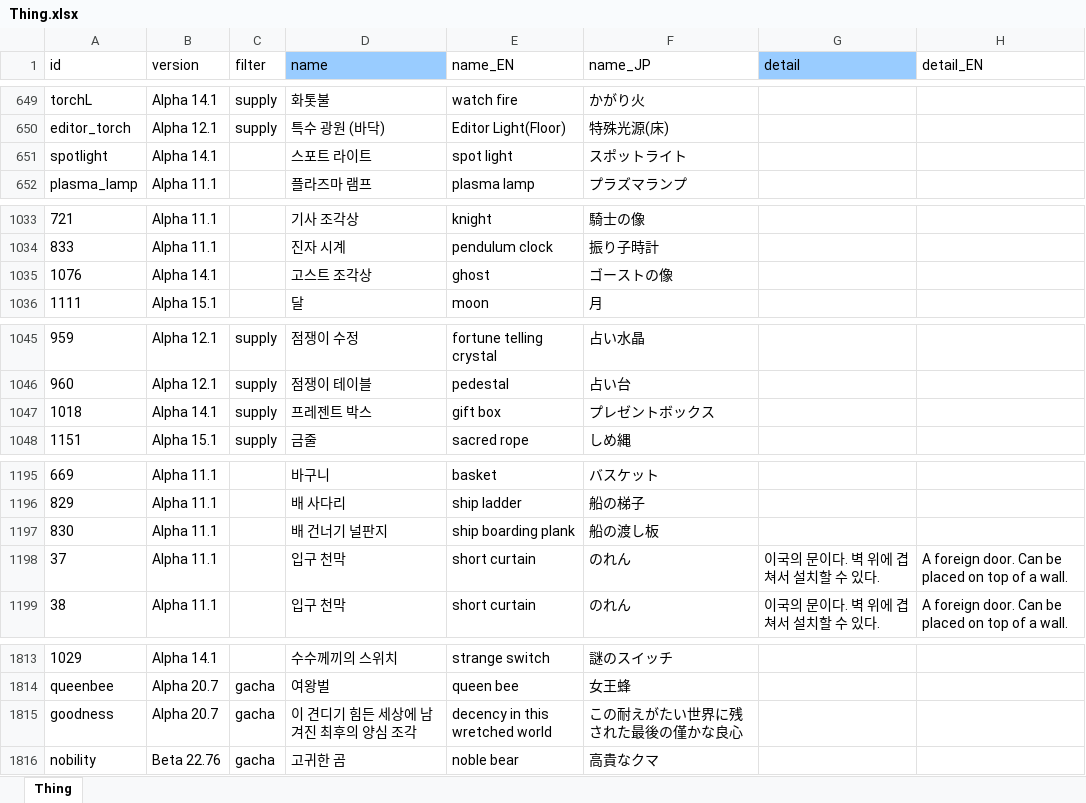
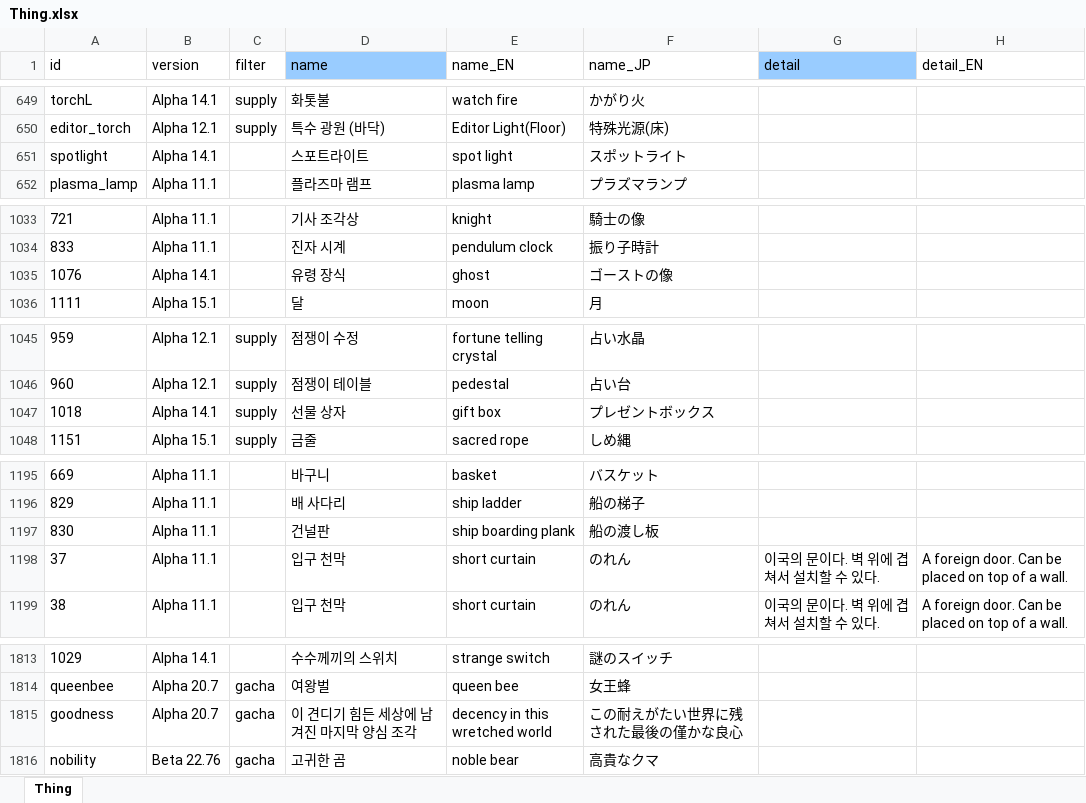
Before and after one commit to cinornu/Elin_KR, an Excel workbook: Mod_Korean/Lang/KR/Game/Thing.xlsx, sheet Thing, drawn as a sheet; only a part is shown, gaps mark what is left out; values as stored, in another font and other column widths than the file's, no borders; charts and pictures not drawn; the diff covers the shown part only; the diff names each change by its address in the sheet, - before the commit and + after, or states it on an @@ line.

```diff
--- a/Mod_Korean/Lang/KR/Game/Thing.xlsx (sheet Thing)
+++ b/Mod_Korean/Lang/KR/Game/Thing.xlsx (sheet Thing)
-D651 (name): 스포트 라이트
+D651 (name): 스포트라이트
-D1035 (name): 고스트 조각상
+D1035 (name): 유령 장식
-D1047 (name): 프레젠트 박스
+D1047 (name): 선물 상자
-D1197 (name): 배 건너기 널판지
+D1197 (name): 건널판
-D1815 (name): 이 견디기 힘든 세상에 남겨진 최후의 양심 조각
+D1815 (name): 이 견디기 힘든 세상에 남겨진 마지막 양심 조각
```
Also changed, not shown: 10 edited cells elsewhere in this sheet.
